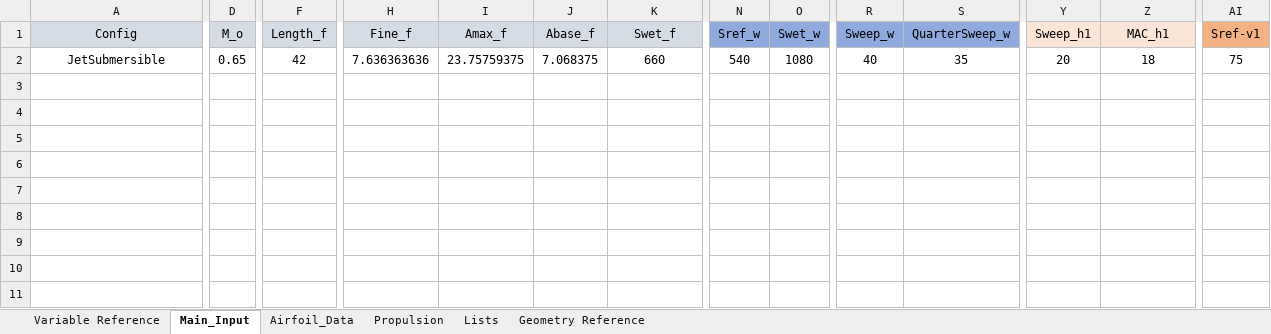
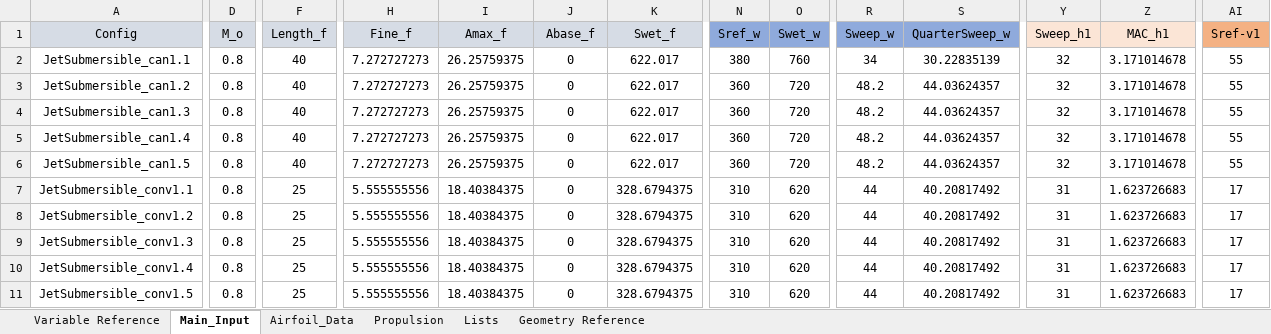
Before and after one commit to DanielGruenCU/ASEN_Aircraft_Design, an Excel workbook: MAIN/Input Excel Sheets/Design Configurations/ASEN4138_Config_Jet.xlsx, sheet Main_Input, drawn as a sheet; only a part is shown, gaps mark what is left out; values as stored, in another font and other column widths than the file's, no borders; rows hold the shown columns only; the diff covers the shown part only; the diff names each change by its address in the sheet, - before the commit and + after, or states it on an @@ line.

```diff
--- a/MAIN/Input Excel Sheets/Design Configurations/ASEN4138_Config_Jet.xlsx (sheet Main_Input)
+++ b/MAIN/Input Excel Sheets/Design Configurations/ASEN4138_Config_Jet.xlsx (sheet Main_Input)
-A2 (Config): JetSubmersible
+A2 (Config): JetSubmersible_can1.1
-D2 (M_o): 0.65
+D2 (M_o): 0.8
-F2 (Length_f): 42
+F2 (Length_f): 40
-H2 (Fine_f): 7.636363636
+H2 (Fine_f): 7.272727273
-I2 (Amax_f): 23.75759375
+I2 (Amax_f): 26.25759375
-J2 (Abase_f): 7.068375
+J2 (Abase_f): 0
-K2 (Swet_f): 660
+K2 (Swet_f): 622.017
-N2 (Sref_w): 540
+N2 (Sref_w): 380
-O2 (Swet_w): 1080
+O2 (Swet_w): 760
-R2 (Sweep_w): 40
+R2 (Sweep_w): 34
-S2 (QuarterSweep_w): 35
+S2 (QuarterSweep_w): 30.22835139
-Y2 (Sweep_h1): 20
+Y2 (Sweep_h1): 32
-Z2 (MAC_h1): 18
+Z2 (MAC_h1): 3.171014678
-AI2 (Sref-v1): 75
+AI2 (Sref-v1): 55
+row 3: JetSubmersible_can1.2 | 0.8 | 40 | 7.272727273 | 26.25759375 | 0 | 622.017 | 360 | 720 | 48.2 | 44.03624357 | 32 | 3.171014678 | 55
+row 4: JetSubmersible_can1.3 | 0.8 | 40 | 7.272727273 | 26.25759375 | 0 | 622.017 | 360 | 720 | 48.2 | 44.03624357 | 32 | 3.171014678 | 55
+row 5: JetSubmersible_can1.4 | 0.8 | 40 | 7.272727273 | 26.25759375 | 0 | 622.017 | 360 | 720 | 48.2 | 44.03624357 | 32 | 3.171014678 | 55
+row 6: JetSubmersible_can1.5 | 0.8 | 40 | 7.272727273 | 26.25759375 | 0 | 622.017 | 360 | 720 | 48.2 | 44.03624357 | 32 | 3.171014678 | 55
+row 7: JetSubmersible_conv1.1 | 0.8 | 25 | 5.555555556 | 18.40384375 | 0 | 328.6794375 | 310 | 620 | 44 | 40.20817492 | 31 | 1.623726683 | 17
+row 8: JetSubmersible_conv1.2 | 0.8 | 25 | 5.555555556 | 18.40384375 | 0 | 328.6794375 | 310 | 620 | 44 | 40.20817492 | 31 | 1.623726683 | 17
+row 9: JetSubmersible_conv1.3 | 0.8 | 25 | 5.555555556 | 18.40384375 | 0 | 328.6794375 | 310 | 620 | 44 | 40.20817492 | 31 | 1.623726683 | 17
+row 10: JetSubmersible_conv1.4 | 0.8 | 25 | 5.555555556 | 18.40384375 | 0 | 328.6794375 | 310 | 620 | 44 | 40.20817492 | 31 | 1.623726683 | 17
+row 11: JetSubmersible_conv1.5 | 0.8 | 25 | 5.555555556 | 18.40384375 | 0 | 328.6794375 | 310 | 620 | 44 | 40.20817492 | 31 | 1.623726683 | 17
```
Also changed, not shown: 3 edited cells elsewhere in this sheet, sheet Airfoil_Data, sheet Propulsion, formulas that keep their value, charts or pictures, MAIN/Input Excel Sheets/Mission Profiles/Mission_Profile_Jet.xlsx, MAIN/Input Excel Sheets/Point Performance Requirements/Requirements_Input_Jet.xlsx, 5 other files.
